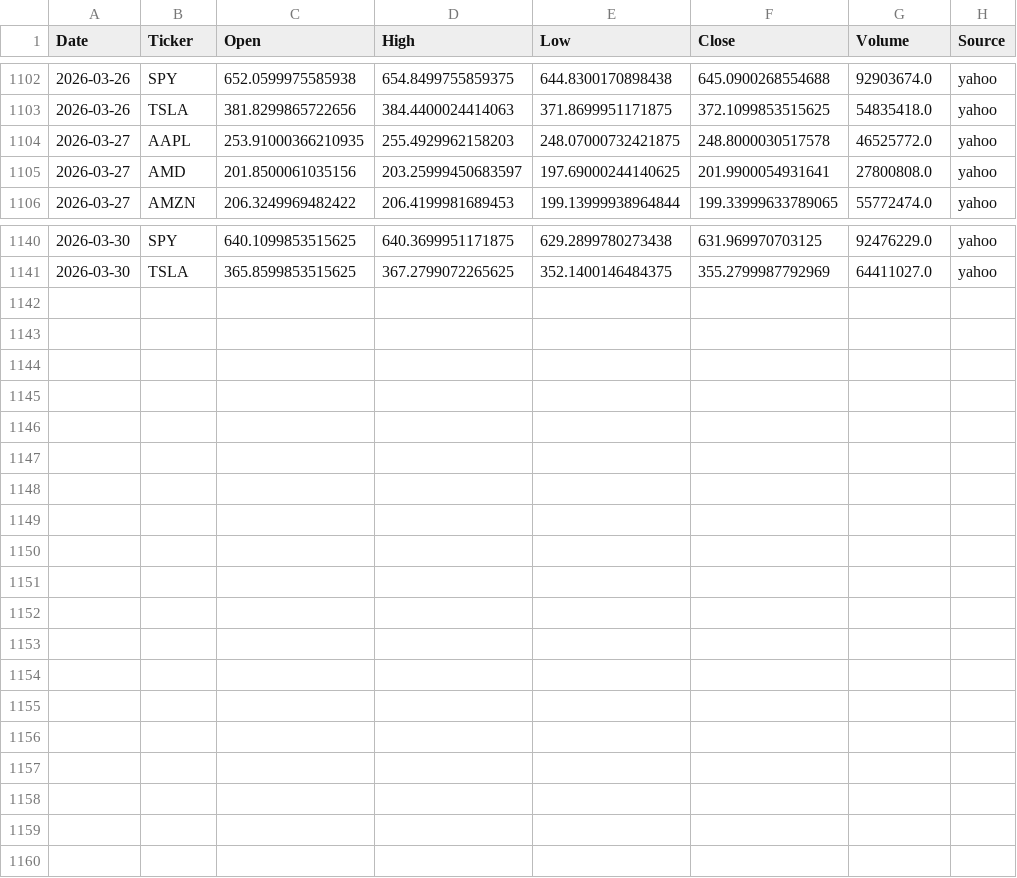
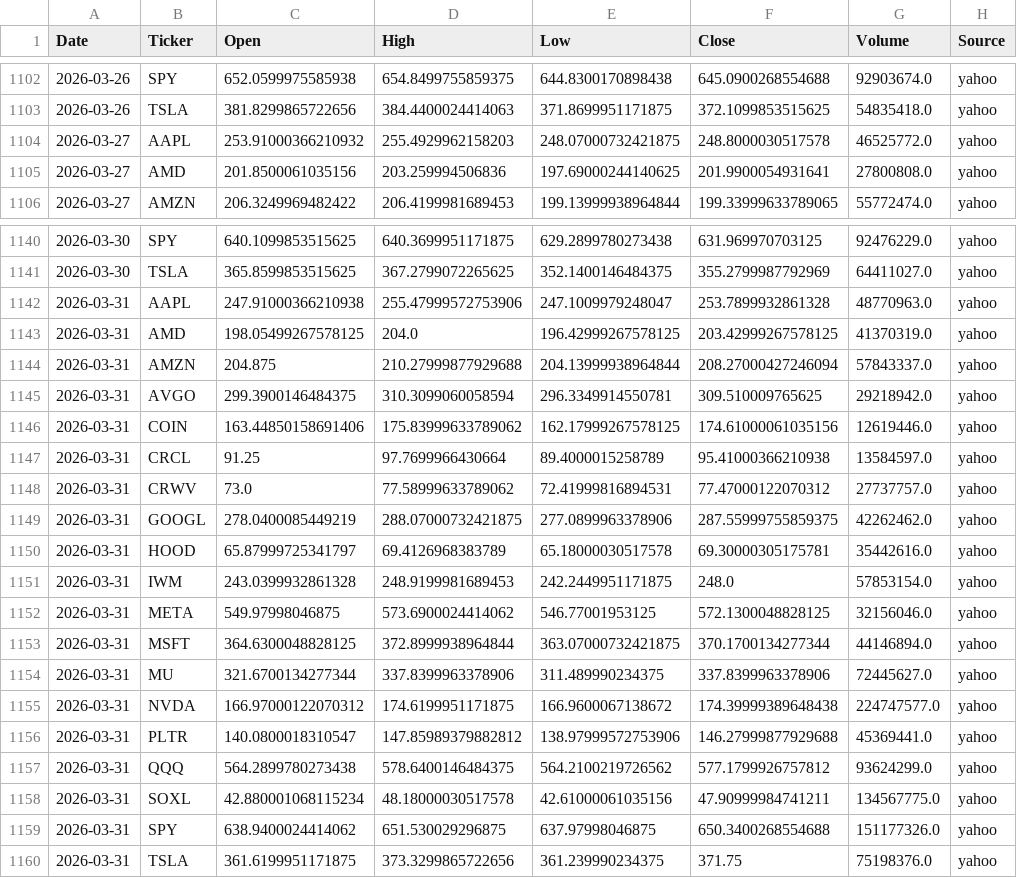
Before and after one commit to Frankyyyyyyyyyy/KDJ-Pattern-Scanner_V3, a CSV file: price_cache/prices_2026.csv, drawn as a sheet; only a part is shown, gaps mark what is left out; the diff covers the shown part only.

```diff
--- a/price_cache/prices_2026.csv
+++ b/price_cache/prices_2026.csv
@@ -1103,4 +1103,4 @@
 2026-03-26,TSLA,381.8299865722656,384.4400024414063,371.8699951171875,372.1099853515625,54835418.0,yahoo
-2026-03-27,AAPL,253.91000366210935,255.4929962158203,248.07000732421875,248.8000030517578,46525772.0,yahoo
-2026-03-27,AMD,201.8500061035156,203.25999450683597,197.69000244140625,201.9900054931641,27800808.0,yahoo
+2026-03-27,AAPL,253.91000366210932,255.4929962158203,248.07000732421875,248.8000030517578,46525772.0,yahoo
+2026-03-27,AMD,201.8500061035156,203.259994506836,197.69000244140625,201.9900054931641,27800808.0,yahoo
 2026-03-27,AMZN,206.3249969482422,206.4199981689453,199.13999938964844,199.33999633789065,55772474.0,yahoo
@@ -1141 +1141,20 @@
 2026-03-30,TSLA,365.8599853515625,367.2799072265625,352.1400146484375,355.2799987792969,64411027.0,yahoo
+2026-03-31,AAPL,247.91000366210938,255.47999572753906,247.1009979248047,253.7899932861328,48770963.0,yahoo
+2026-03-31,AMD,198.05499267578125,204.0,196.42999267578125,203.42999267578125,41370319.0,yahoo
+2026-03-31,AMZN,204.875,210.27999877929688,204.13999938964844,208.27000427246094,57843337.0,yahoo
+2026-03-31,AVGO,299.3900146484375,310.3099060058594,296.3349914550781,309.510009765625,29218942.0,yahoo
+2026-03-31,COIN,163.44850158691406,175.83999633789062,162.17999267578125,174.61000061035156,12619446.0,yahoo
+2026-03-31,CRCL,91.25,97.7699966430664,89.4000015258789,95.41000366210938,13584597.0,yahoo
+2026-03-31,CRWV,73.0,77.58999633789062,72.41999816894531,77.47000122070312,27737757.0,yahoo
+2026-03-31,GOOGL,278.0400085449219,288.07000732421875,277.0899963378906,287.55999755859375,42262462.0,yahoo
+2026-03-31,HOOD,65.87999725341797,69.4126968383789,65.18000030517578,69.30000305175781,35442616.0,yahoo
+2026-03-31,IWM,243.0399932861328,248.9199981689453,242.2449951171875,248.0,57853154.0,yahoo
+2026-03-31,META,549.97998046875,573.6900024414062,546.77001953125,572.1300048828125,32156046.0,yahoo
+2026-03-31,MSFT,364.6300048828125,372.8999938964844,363.07000732421875,370.1700134277344,44146894.0,yahoo
+2026-03-31,MU,321.6700134277344,337.8399963378906,311.489990234375,337.8399963378906,72445627.0,yahoo
+2026-03-31,NVDA,166.97000122070312,174.6199951171875,166.9600067138672,174.39999389648438,224747577.0,yahoo
+2026-03-31,PLTR,140.0800018310547,147.85989379882812,138.97999572753906,146.27999877929688,45369441.0,yahoo
+2026-03-31,QQQ,564.2899780273438,578.6400146484375,564.2100219726562,577.1799926757812,93624299.0,yahoo
+2026-03-31,SOXL,42.880001068115234,48.18000030517578,42.61000061035156,47.90999984741211,134567775.0,yahoo
+2026-03-31,SPY,638.9400024414062,651.530029296875,637.97998046875,650.3400268554688,151177326.0,yahoo
+2026-03-31,TSLA,361.6199951171875,373.3299865722656,361.239990234375,371.75,75198376.0,yahoo
```
Also changed, not shown: 9 edited cells elsewhere in this file, signals_2026Q1.csv, signals_latest.csv.
